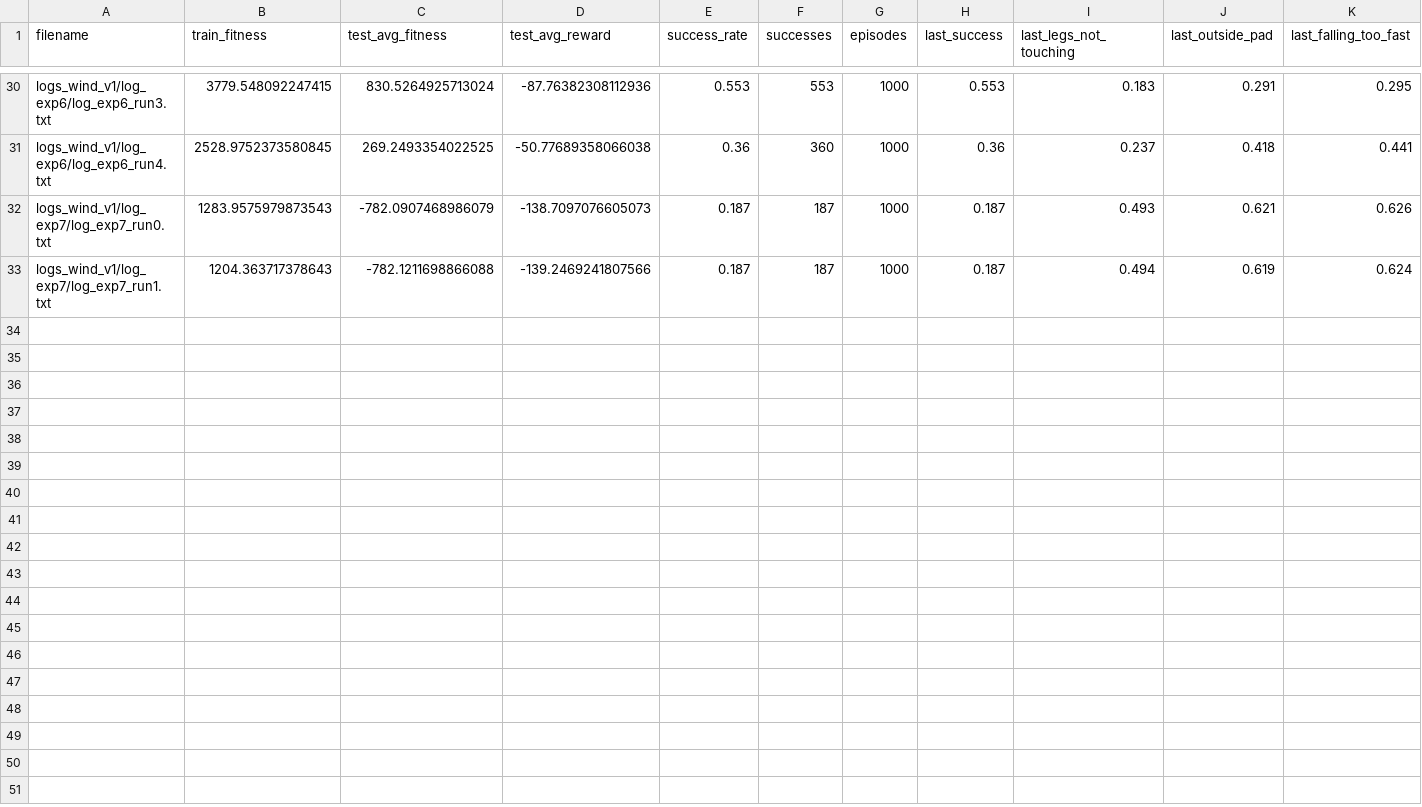
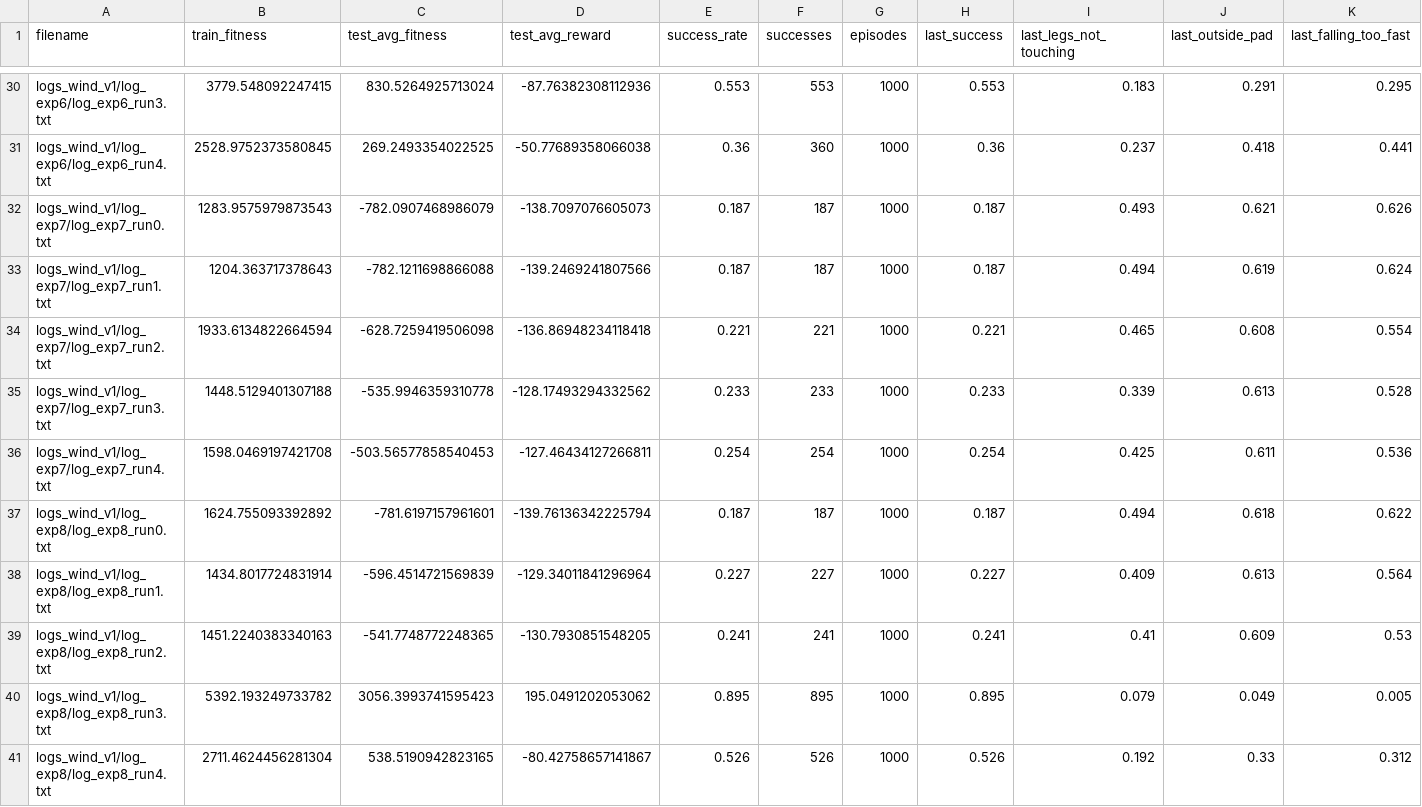
Before and after one commit to bernardodireito/FIA-Lunar_Lander, a CSV file: TP2/plots_wind_v1/test_summary.csv, drawn as a sheet; only a part is shown, gaps mark what is left out; rows hold the shown columns only; the diff names each change by its address in the sheet, - before the commit and + after, or states it on an @@ line.

```diff
--- a/TP2/plots_wind_v1/test_summary.csv
+++ b/TP2/plots_wind_v1/test_summary.csv
+row 34: logs_wind_v1/log_exp7/log_exp7_run2.txt | 1933.6134822664594 | -628.7259419506098 | -136.86948234118418 | 0.221 | 221 | 1000 | 0.221 | 0.465 | 0.608 | 0.554
+row 35: logs_wind_v1/log_exp7/log_exp7_run3.txt | 1448.5129401307188 | -535.9946359310778 | -128.17493294332562 | 0.233 | 233 | 1000 | 0.233 | 0.339 | 0.613 | 0.528
+row 36: logs_wind_v1/log_exp7/log_exp7_run4.txt | 1598.0469197421708 | -503.56577858540453 | -127.46434127266811 | 0.254 | 254 | 1000 | 0.254 | 0.425 | 0.611 | 0.536
+row 37: logs_wind_v1/log_exp8/log_exp8_run0.txt | 1624.755093392892 | -781.6197157961601 | -139.76136342225794 | 0.187 | 187 | 1000 | 0.187 | 0.494 | 0.618 | 0.622
+row 38: logs_wind_v1/log_exp8/log_exp8_run1.txt | 1434.8017724831914 | -596.4514721569839 | -129.34011841296964 | 0.227 | 227 | 1000 | 0.227 | 0.409 | 0.613 | 0.564
+row 39: logs_wind_v1/log_exp8/log_exp8_run2.txt | 1451.2240383340163 | -541.7748772248365 | -130.7930851548205 | 0.241 | 241 | 1000 | 0.241 | 0.41 | 0.609 | 0.53
+row 40: logs_wind_v1/log_exp8/log_exp8_run3.txt | 5392.193249733782 | 3056.3993741595423 | 195.0491202053062 | 0.895 | 895 | 1000 | 0.895 | 0.079 | 0.049 | 0.005
+row 41: logs_wind_v1/log_exp8/log_exp8_run4.txt | 2711.4624456281304 | 538.5190942823165 | -80.42758657141867 | 0.526 | 526 | 1000 | 0.526 | 0.192 | 0.33 | 0.312
```
Also changed, not shown: TP2/plots_wind_v1/experiment_summary.csv, 12 other files.
